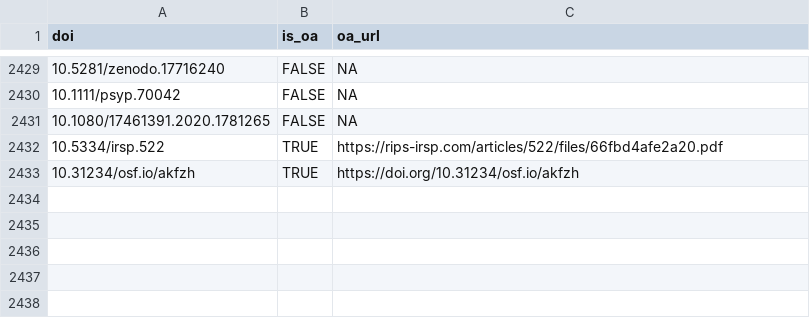
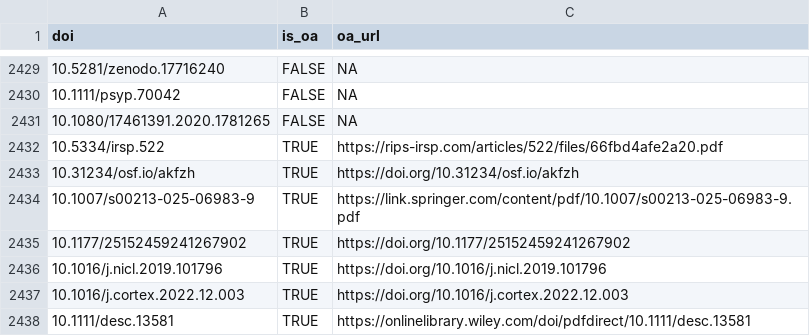
Before and after one commit to forrtproject/FReD-data, a CSV file: cache/unpaywall_oa.csv, drawn as a sheet; only a part is shown, gaps mark what is left out; the diff names each change by its address in the sheet, - before the commit and + after, or states it on an @@ line.

```diff
--- a/cache/unpaywall_oa.csv
+++ b/cache/unpaywall_oa.csv
+row 2434: 10.1007/s00213-025-06983-9 | TRUE | https://link.springer.com/content/pdf/10.1007/s00213-025-06983-9.pdf
+row 2435: 10.1177/25152459241267902 | TRUE | https://doi.org/10.1177/25152459241267902
+row 2436: 10.1016/j.nicl.2019.101796 | TRUE | https://doi.org/10.1016/j.nicl.2019.101796
+row 2437: 10.1016/j.cortex.2022.12.003 | TRUE | https://doi.org/10.1016/j.cortex.2022.12.003
+row 2438: 10.1111/desc.13581 | TRUE | https://onlinelibrary.wiley.com/doi/pdfdirect/10.1111/desc.13581
```
Also changed, not shown: cache/openalex_keywords_language.csv, 3 other files.
